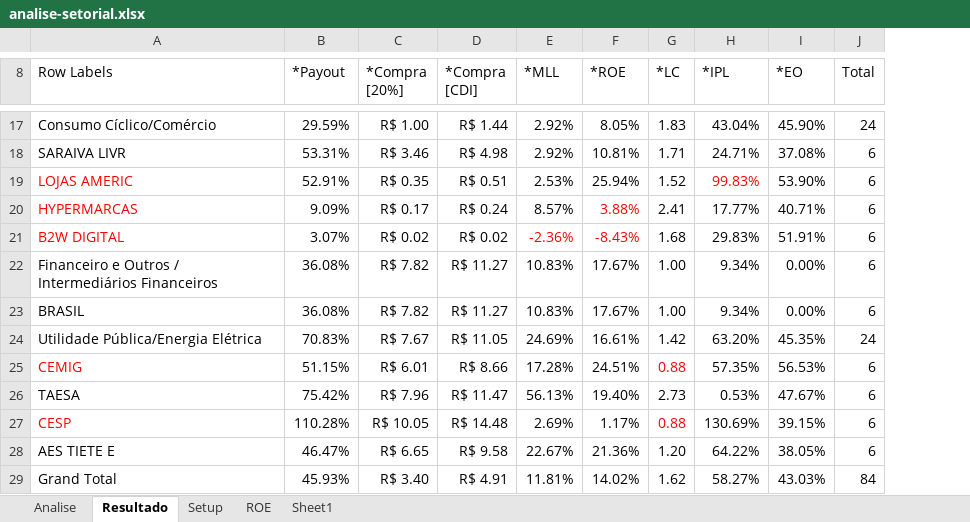
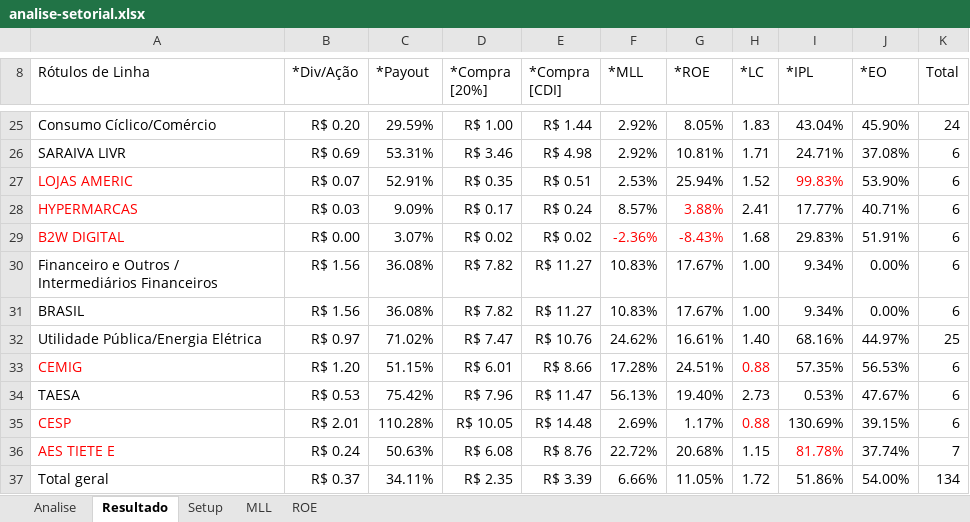
Before and after one commit to bengelbert/ifsc, an Excel workbook: stocks/analise-setorial.xlsx, sheet Resultado, drawn as a sheet; only a part is shown, gaps mark what is left out; values as stored, in another font and other column widths than the file's, no borders; removed rows and columns are numbered as before the commit, all else as after; the diff covers the shown part only; the diff names each change by its address in the sheet, - before the commit and + after, or states it on an @@ line.

```diff
--- a/stocks/analise-setorial.xlsx (sheet Resultado)
+++ b/stocks/analise-setorial.xlsx (sheet Resultado)
-sheet tab: Sheet1
+sheet tab: MLL
+column B (*Div/Ação), rows 25-36: R$ 0.20 | R$ 0.69 | R$ 0.07 | R$ 0.03 | R$ 0.00 | R$ 1.56 | R$ 1.56 | R$ 0.97 | R$ 1.20 | R$ 0.53 | R$ 2.01 | R$ 0.24
-A8: Row Labels
+A8: Rótulos de Linha
-C32 (*Payout): 70.83%
+C32 (*Payout): 71.02%
-D32 (*Compra [20%]): R$ 7.67
+D32 (*Compra [20%]): R$ 7.47
-E32 (*Compra [CDI]): R$ 11.05
+E32 (*Compra [CDI]): R$ 10.76
-F32 (*MLL): 24.69%
+F32 (*MLL): 24.62%
-H32 (*LC): 1.42
+H32 (*LC): 1.40
-I32 (*IPL): 63.20%
+I32 (*IPL): 68.16%
-J32 (*EO): 45.35%
+J32 (*EO): 44.97%
-K32 (Total): 24
+K32 (Total): 25
-A36 text colour: black
+A36 text colour: #FF0000
-C36 (*Payout): 46.47%
+C36 (*Payout): 50.63%
-D36 (*Compra [20%]): R$ 6.65
+D36 (*Compra [20%]): R$ 6.08
-E36 (*Compra [CDI]): R$ 9.58
+E36 (*Compra [CDI]): R$ 8.76
-F36 (*MLL): 22.67%
+F36 (*MLL): 22.72%
-G36 (*ROE): 21.36%
+G36 (*ROE): 20.68%
-H36 (*LC): 1.20
+H36 (*LC): 1.15
-I36 (*IPL): 64.22%
+I36 (*IPL): 81.78%
-I36 text colour: black
+I36 text colour: #FF0000
-J36 (*EO): 38.05%
+J36 (*EO): 37.74%
-K36 (Total): 6
+K36 (Total): 7
-row 29: Grand Total | 45.93% | R$ 3.40 | R$ 4.91 | 11.81% | 14.02% | 1.62 | 58.27% | 43.03% | 84
+row 37: Total geral | R$ 0.37 | 34.11% | R$ 2.35 | R$ 3.39 | 6.66% | 11.05% | 1.72 | 51.86% | 54.00% | 134
```
Also changed, not shown: 10 added rows, 2 removed rows, 1 moved row, 10 edited cells and cell formats elsewhere in this sheet, sheet Analise, sheet ROE, charts or pictures.
